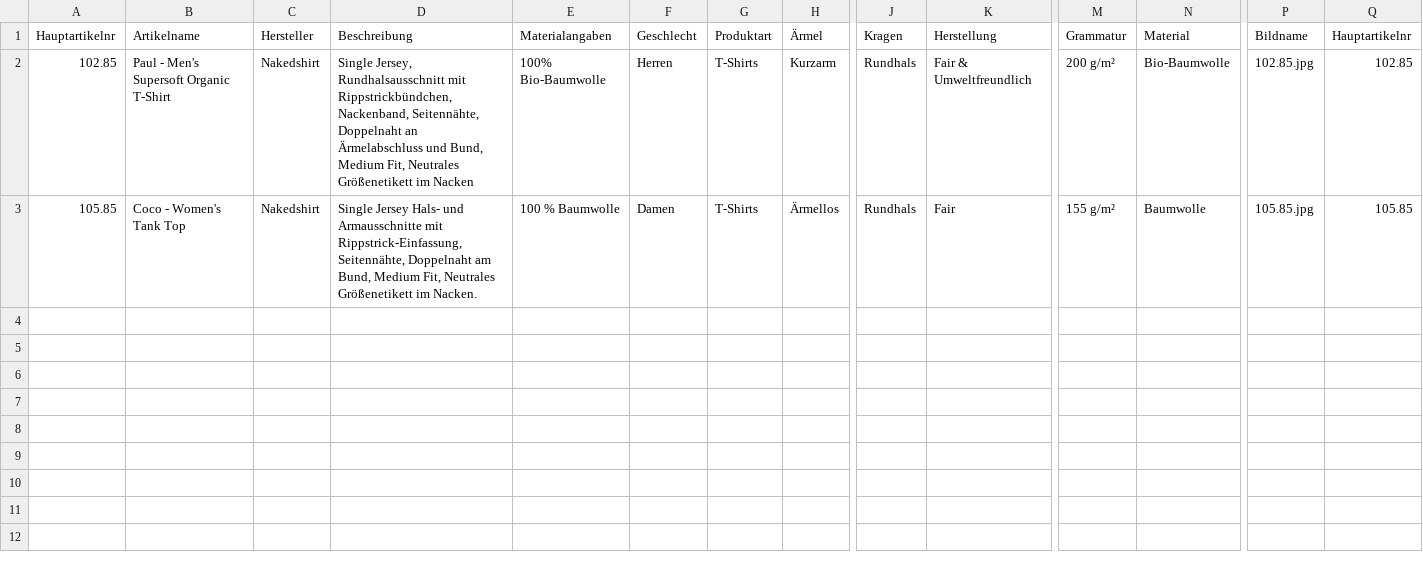
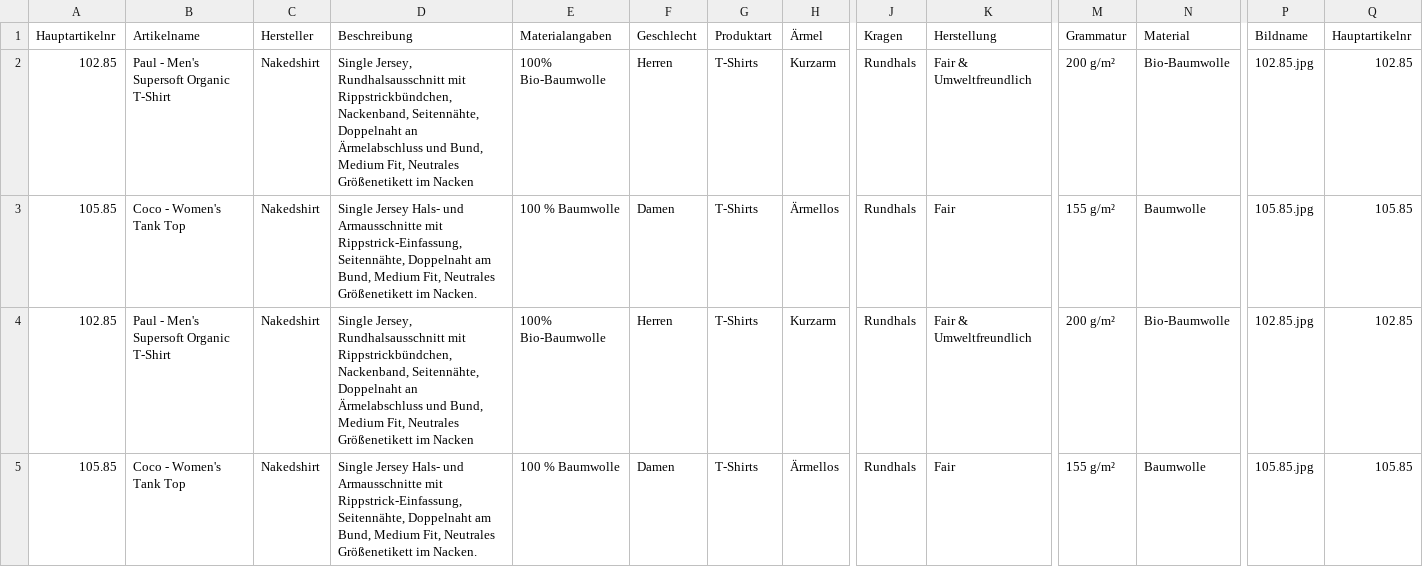
Before and after one commit to lollp18/Csv2, a CSV file: test - Kopie.csv, drawn as a sheet; only a part is shown, gaps mark what is left out; rows hold the shown columns only; the diff names each change by its address in the sheet, - before the commit and + after, or states it on an @@ line.

```diff
--- a/test - Kopie.csv
+++ b/test - Kopie.csv
+row 4: 102.85 | Paul - Men's Supersoft Organic T-Shirt | Nakedshirt | Single Jersey, Rundhalsausschnitt mit Rippstrickbündchen, Nackenband, Seitennähte, Doppelnaht an Ärmelabschluss und Bund, Medium Fit, Neutrales Größenetikett im Nacken | 100% Bio-Baumwolle | Herren | T-Shirts | Kurzarm | Rundhals | Fair & Umweltfreundlich | 200 g/m² | Bio-Baumwolle | 102.85.jpg | 102.85
+row 5: 105.85 | Coco - Women's Tank Top | Nakedshirt | Single Jersey Hals- und Armausschnitte mit Rippstrick-Einfassung,Seitennähte, Doppelnaht am Bund, Medium Fit, Neutrales Größenetikett im Nacken. | 100 % Baumwolle | Damen | T-Shirts | Ärmellos | Rundhals | Fair | 155 g/m² | Baumwolle | 105.85.jpg | 105.85
```
Also changed, not shown: 19 other files.
